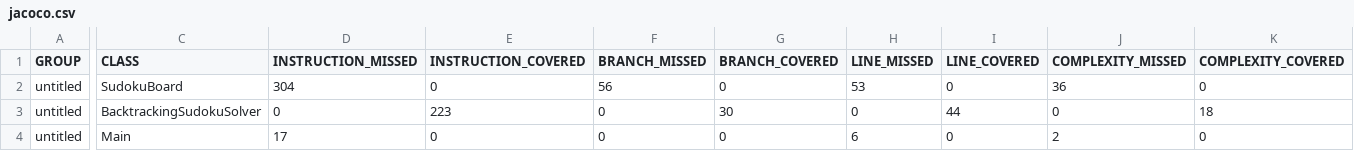
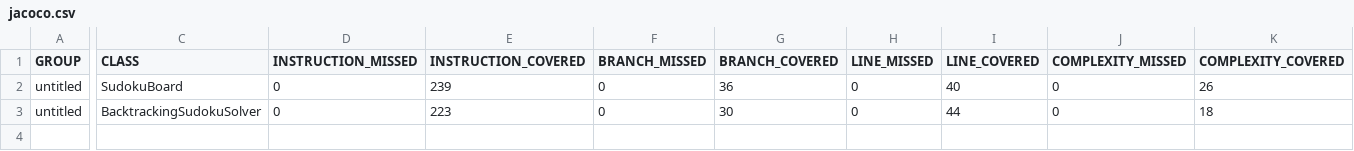
Before and after one commit to michalf1703/sudoku, a CSV file: Sudoku/target/site/jacoco/jacoco.csv, drawn as a sheet; only a part is shown, gaps mark what is left out; rows hold the shown columns only; the diff covers the shown part only; the diff names each change by its address in the sheet, - before the commit and + after, or states it on an @@ line.

```diff
--- a/Sudoku/target/site/jacoco/jacoco.csv
+++ b/Sudoku/target/site/jacoco/jacoco.csv
-D2 (INSTRUCTION_MISSED): 304
+D2 (INSTRUCTION_MISSED): 0
-E2 (INSTRUCTION_COVERED): 0
+E2 (INSTRUCTION_COVERED): 239
-F2 (BRANCH_MISSED): 56
+F2 (BRANCH_MISSED): 0
-G2 (BRANCH_COVERED): 0
+G2 (BRANCH_COVERED): 36
-H2 (LINE_MISSED): 53
+H2 (LINE_MISSED): 0
-I2 (LINE_COVERED): 0
+I2 (LINE_COVERED): 40
-J2 (COMPLEXITY_MISSED): 36
+J2 (COMPLEXITY_MISSED): 0
-K2 (COMPLEXITY_COVERED): 0
+K2 (COMPLEXITY_COVERED): 26
-row 4: untitled | Main | 17 | 0 | 0 | 0 | 6 | 0 | 2 | 0
```
Also changed, not shown: 2 edited cells elsewhere in this file, 51 other files.
